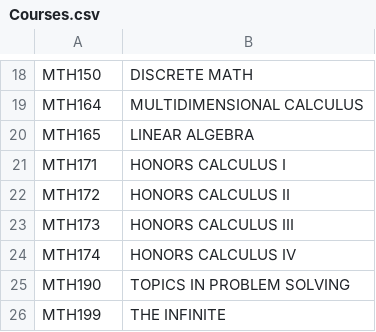
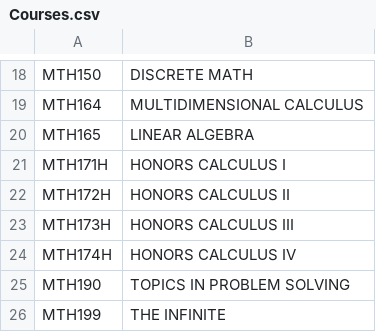
Before and after one commit to zubairaziz/csc252-project, a CSV file: milestone3/taskC/Courses.csv, drawn as a sheet; only a part is shown, gaps mark what is left out; the diff names each change by its address in the sheet, - before the commit and + after, or states it on an @@ line.

```diff
--- a/milestone3/taskC/Courses.csv
+++ b/milestone3/taskC/Courses.csv
-A21: MTH171
+A21: MTH171H
-A22: MTH172
+A22: MTH172H
-A23: MTH173
+A23: MTH173H
-A24: MTH174
+A24: MTH174H
```
Also changed, not shown: 1 other file.
